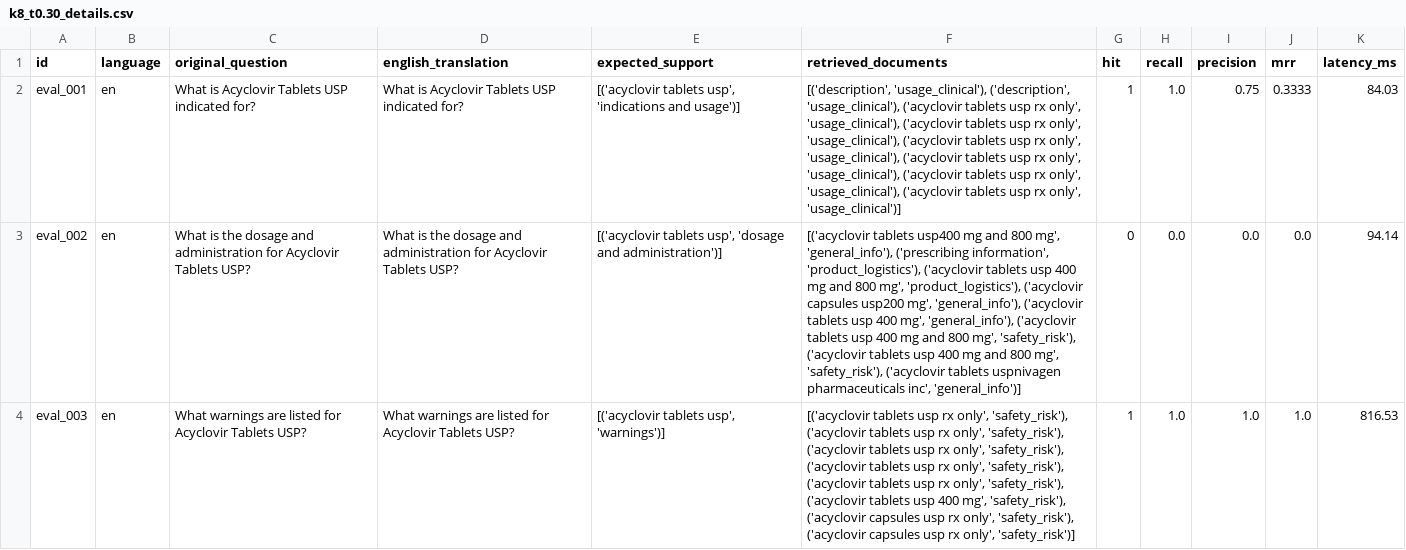
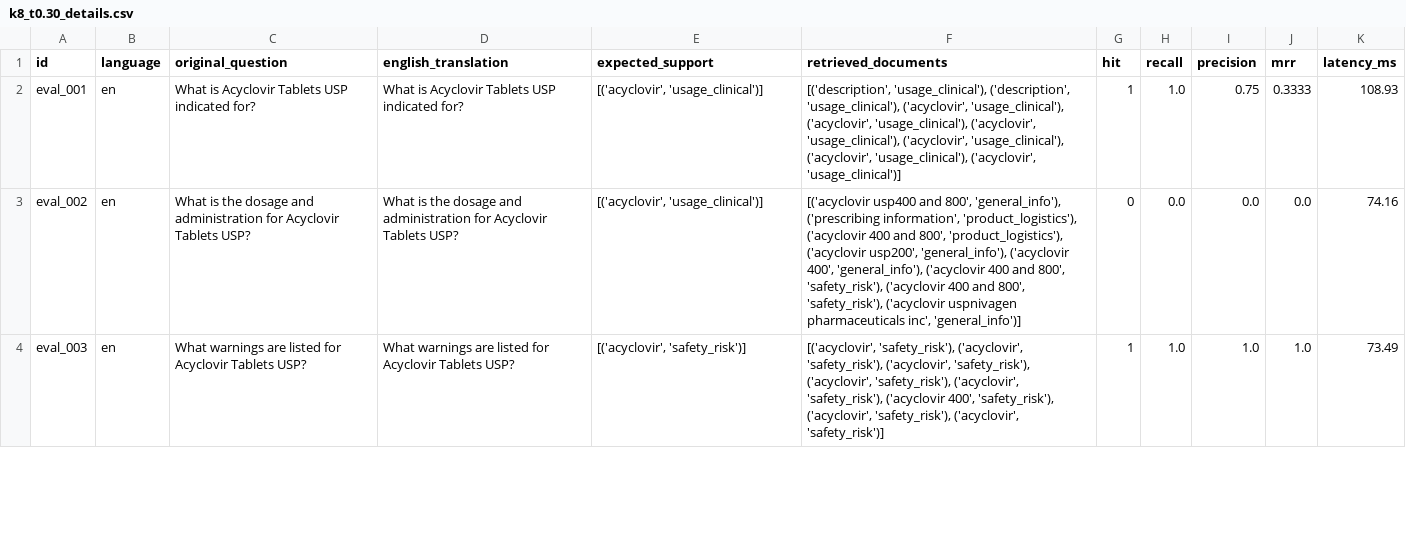
Before and after one commit to 100562756-uc3m/nlp_final_project_2026, a CSV file: evaluation/grid_results/combinations/k8_t0.30_details.csv, drawn as a sheet; only a part is shown; the diff covers the shown part only; the diff names each change by its address in the sheet, - before the commit and + after, or states it on an @@ line.

```diff
--- a/evaluation/grid_results/combinations/k8_t0.30_details.csv
+++ b/evaluation/grid_results/combinations/k8_t0.30_details.csv
-E2 (expected_support): [('acyclovir tablets usp', 'indications and usage')]
+E2 (expected_support): [('acyclovir', 'usage_clinical')]
-F2 (retrieved_documents): …('description', 'usage_clinical'), ('acyclovir tablets usp rx only', 'usage_clinical'), ('acyclovir tablets usp rx only', 'usage_clinical'), ('acyclovir tablets usp rx only', 'usage_clinical'), ('acyclovir tablets usp rx only', 'usage_clinical'), ('acyclovir tablets usp rx only', 'usage_clinical'), ('acyclovir tablets usp rx only', 'usage_clinical')]
+F2 (retrieved_documents): …('description', 'usage_clinical'), ('acyclovir', 'usage_clinical'), ('acyclovir', 'usage_clinical'), ('acyclovir', 'usage_clinical'), ('acyclovir', 'usage_clinical'), ('acyclovir', 'usage_clinical'), ('acyclovir', 'usage_clinical')]
-K2 (latency_ms): 84.03
+K2 (latency_ms): 108.93
-E3 (expected_support): [('acyclovir tablets usp', 'dosage and administration')]
+E3 (expected_support): [('acyclovir', 'usage_clinical')]
-F3 (retrieved_documents): [('acyclovir tablets usp400 mg and 800 mg', 'general_info'), ('prescribing information', 'product_logistics'), ('acyclovir tablets usp 400 mg and 800 mg', 'product_logistics'), ('acyclovir capsules usp200 mg', 'general_info'), ('acyclovir tablets usp 400 mg', 'general_info'), ('acyclovir tablets usp 400 mg and 800 mg', 'safety_risk'), ('acyclovir tablets usp 400 mg and 800 mg', 'safety_risk'), ('acyclovir tablets uspnivagen pharmaceuticals…
+F3 (retrieved_documents): [('acyclovir usp400 and 800', 'general_info'), ('prescribing information', 'product_logistics'), ('acyclovir 400 and 800', 'product_logistics'), ('acyclovir usp200', 'general_info'), ('acyclovir 400', 'general_info'), ('acyclovir 400 and 800', 'safety_risk'), ('acyclovir 400 and 800', 'safety_risk'), ('acyclovir uspnivagen pharmaceuticals…
-K3 (latency_ms): 94.14
+K3 (latency_ms): 74.16
-E4 (expected_support): [('acyclovir tablets usp', 'warnings')]
+E4 (expected_support): [('acyclovir', 'safety_risk')]
-F4 (retrieved_documents): [('acyclovir tablets usp rx only', 'safety_risk'), ('acyclovir tablets usp rx only', 'safety_risk'), ('acyclovir tablets usp rx only', 'safety_risk'), ('acyclovir tablets usp rx only', 'safety_risk'), ('acyclovir tablets usp rx only', 'safety_risk'), ('acyclovir tablets usp 400 mg', 'safety_risk'), ('acyclovir capsules usp rx only', 'safety_risk'), ('acyclovir capsules usp rx only', 'safety_risk')]
+F4 (retrieved_documents): [('acyclovir', 'safety_risk'), ('acyclovir', 'safety_risk'), ('acyclovir', 'safety_risk'), ('acyclovir', 'safety_risk'), ('acyclovir', 'safety_risk'), ('acyclovir 400', 'safety_risk'), ('acyclovir', 'safety_risk'), ('acyclovir', 'safety_risk')]
-K4 (latency_ms): 816.53
+K4 (latency_ms): 73.49
```
Also changed, not shown: 130 edited cells elsewhere in this file, evaluation/grid_results/combinations/k5_t0.40_details.csv, evaluation/grid_results/combinations/k5_t0.60_details.csv, 41 other files.
